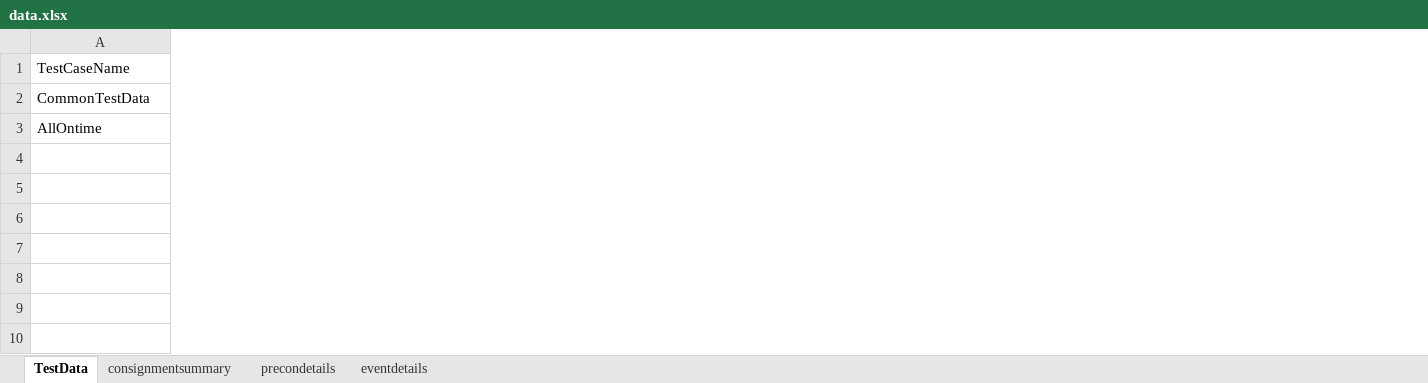
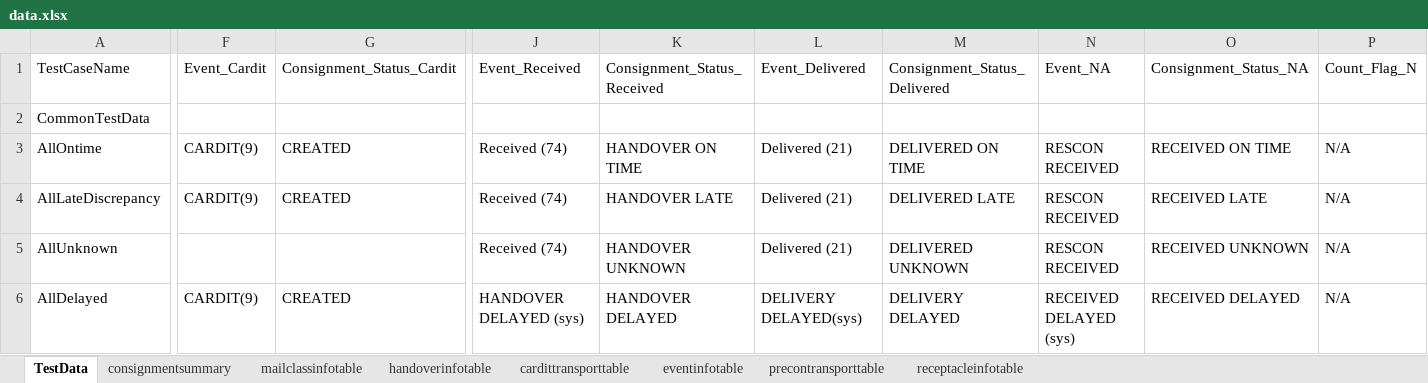
Before and after one commit to Reshma555359/test-Repository, an Excel workbook: test data/data.xlsx, sheet TestData, drawn as a sheet; only a part is shown, gaps mark what is left out; values as stored, in another font and other column widths than the file's, no borders; rows hold the shown columns only; the diff covers the shown part only; the diff names each change by its address in the sheet, - before the commit and + after, or states it on an @@ line.

```diff
--- a/test data/data.xlsx (sheet TestData)
+++ b/test data/data.xlsx (sheet TestData)
-sheet tab: precondetails
-sheet tab: eventdetails
+sheet tab: mailclassinfotable
+sheet tab: handoverinfotable
+sheet tab: cardittransporttable
+sheet tab: eventinfotable
+sheet tab: precontransporttable
+sheet tab: receptacleinfotable
+column F, rows 1-3: Event_Cardit |  | CARDIT(9)
+column G, rows 1-3: Consignment_Status_Cardit |  | CREATED
+column J, rows 1-3: Event_Received |  | Received (74)
+column K, rows 1-3: Consignment_Status_Received |  | HANDOVER ON TIME
+column L, rows 1-3: Event_Delivered |  | Delivered (21)
+column M, rows 1-3: Consignment_Status_Delivered |  | DELIVERED ON TIME
+column N, rows 1-3: Event_NA |  | RESCON RECEIVED
+column O, rows 1-3: Consignment_Status_NA |  | RECEIVED ON TIME
+column P, rows 1-3: Count_Flag_N |  | N/A
+row 4: AllLateDiscrepancy | CARDIT(9) | CREATED | Received (74) | HANDOVER LATE | Delivered (21) | DELIVERED LATE | RESCON RECEIVED | RECEIVED LATE | N/A
+row 5: AllUnknown |  |  | Received (74) | HANDOVER UNKNOWN | Delivered (21) | DELIVERED UNKNOWN | RESCON RECEIVED | RECEIVED UNKNOWN | N/A
+row 6: AllDelayed | CARDIT(9) | CREATED | HANDOVER DELAYED (sys) | HANDOVER DELAYED | DELIVERY DELAYED(sys) | DELIVERY DELAYED | RECEIVED DELAYED (sys) | RECEIVED DELAYED | N/A
```
Also changed, not shown: 5 added columns and 4 edited cells elsewhere in this sheet, sheet consignmentsummary, 14 other files.
